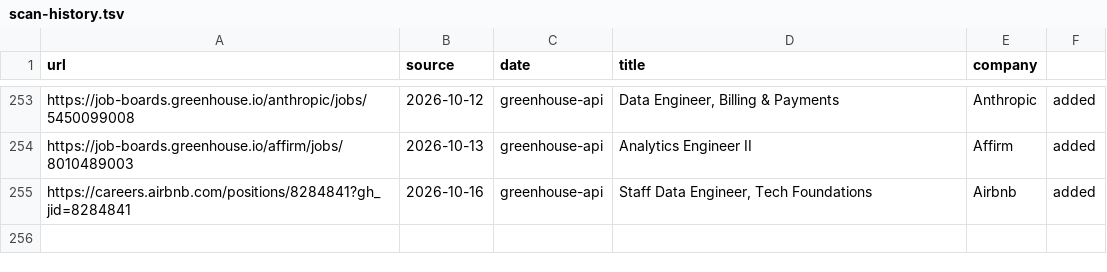
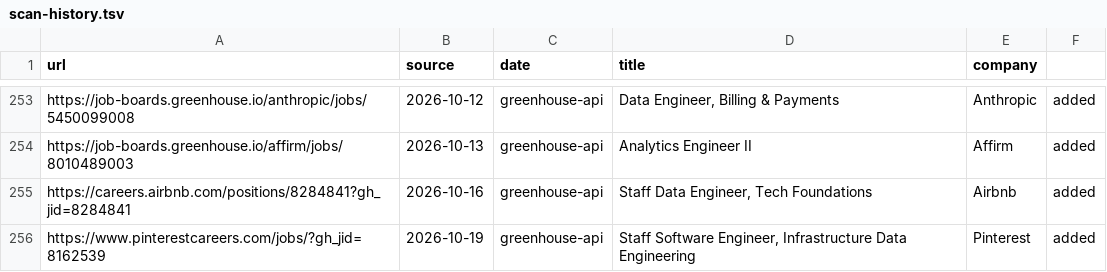
Before and after one commit to snigdhagaddam94/WorldOfAI, a TSV file: CareerOps/data/scan-history.tsv, drawn as a sheet; only a part is shown, gaps mark what is left out.

```diff
--- a/CareerOps/data/scan-history.tsv
+++ b/CareerOps/data/scan-history.tsv
@@ -255 +255,2 @@ https://job-boards.greenhouse.io/affirm/jobs/8010489003	2026-10-13	greenhouse-ap
 https://careers.airbnb.com/positions/8284841?gh_jid=8284841	2026-10-16	greenhouse-api	Staff Data Engineer, Tech Foundations	Airbnb	added
+https://www.pinterestcareers.com/jobs/?gh_jid=8162539	2026-10-19	greenhouse-api	Staff Software Engineer, Infrastructure Data Engineering   	Pinterest	added
```
Also changed, not shown: CareerOps/batch/batch-input.tsv, CareerOps/batch/batch-state.tsv, 1 other file.
